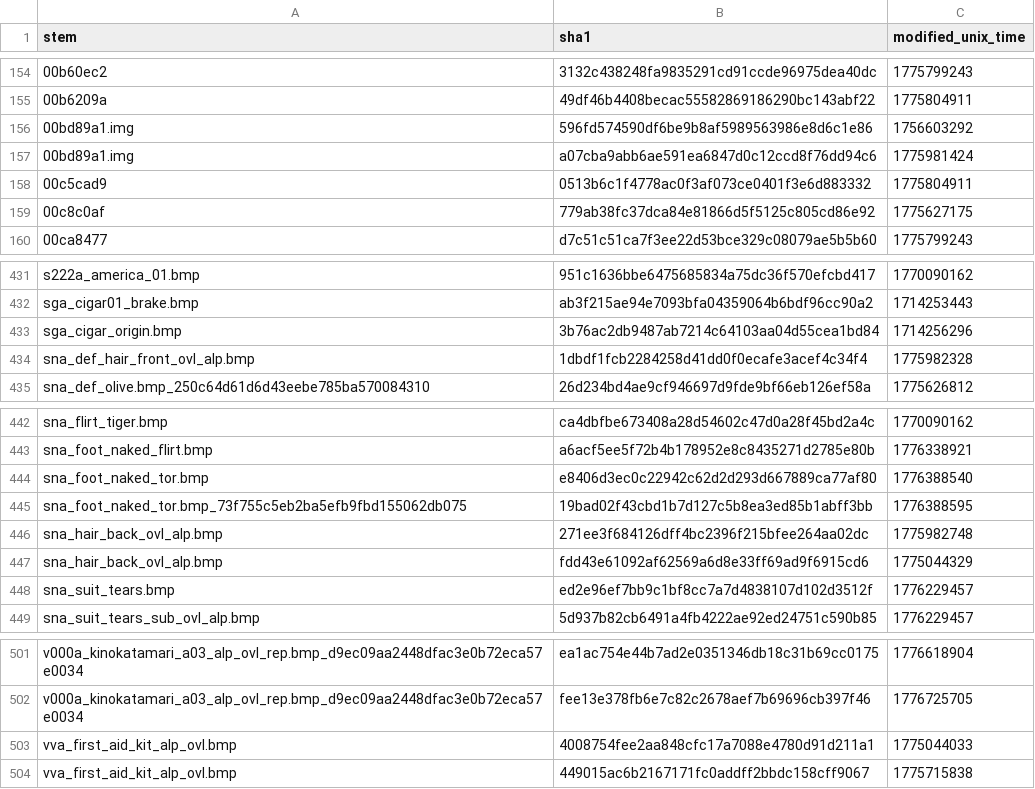
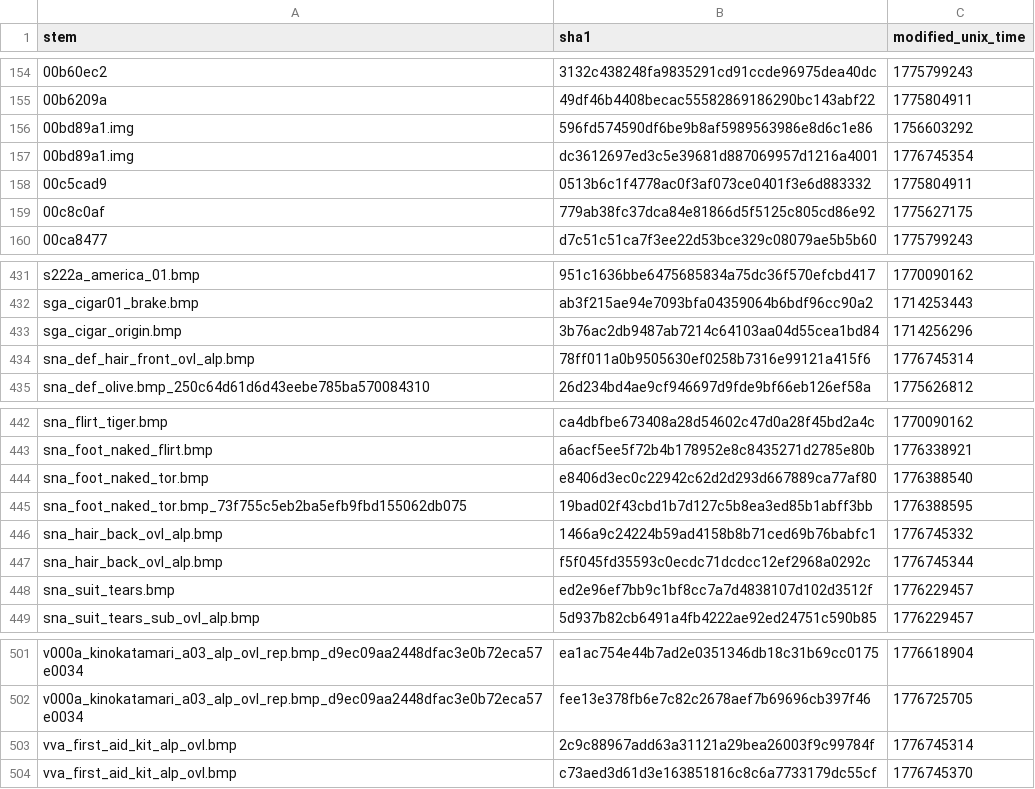
Before and after one commit to ShizCalev/MGS3-Upscaled-UI-Textures, a CSV file: self_remade_modified_dates.csv, drawn as a sheet; only a part is shown, gaps mark what is left out.

Commit message:
Update self_remade_modified_dates.csv

```diff
--- a/self_remade_modified_dates.csv
+++ b/self_remade_modified_dates.csv
@@ -156,3 +156,3 @@ stem,sha1,modified_unix_time
 00bd89a1.img,596fd574590df6be9b8af5989563986e8d6c1e86,1756603292
-00bd89a1.img,a07cba9abb6ae591ea6847d0c12ccd8f76dd94c6,1775981424
+00bd89a1.img,dc3612697ed3c5e39681d887069957d1216a4001,1776745354
 00c5cad9,0513b6c1f4778ac0f3af073ce0401f3e6d883332,1775804911
@@ -433,3 +433,3 @@ sga_cigar01_brake.bmp,ab3f215ae94e7093bfa04359064b6bdf96cc90a2,1714253443
 sga_cigar_origin.bmp,3b76ac2db9487ab7214c64103aa04d55cea1bd84,1714256296
-sna_def_hair_front_ovl_alp.bmp,1dbdf1fcb2284258d41dd0f0ecafe3acef4c34f4,1775982328
+sna_def_hair_front_ovl_alp.bmp,78ff011a0b9505630ef0258b7316e99121a415f6,1776745314
 sna_def_olive.bmp_250c64d61d6d43eebe785ba570084310,26d234bd4ae9cf946697d9fde9bf66eb126ef58a,1775626812
@@ -445,4 +445,4 @@ sna_foot_naked_tor.bmp,e8406d3ec0c22942c62d2d293d667889ca77af80,1776388540
 sna_foot_naked_tor.bmp_73f755c5eb2ba5efb9fbd155062db075,19bad02f43cbd1b7d127c5b8ea3ed85b1abff3bb,1776388595
-sna_hair_back_ovl_alp.bmp,271ee3f684126dff4bc2396f215bfee264aa02dc,1775982748
-sna_hair_back_ovl_alp.bmp,fdd43e61092af62569a6d8e33ff69ad9f6915cd6,1775044329
+sna_hair_back_ovl_alp.bmp,1466a9c24224b59ad4158b8b71ced69b76babfc1,1776745332
+sna_hair_back_ovl_alp.bmp,f5f045fd35593c0ecdc71dcdcc12ef2968a0292c,1776745344
 sna_suit_tears.bmp,ed2e96ef7bb9c1bf8cc7a7d4838107d102d3512f,1776229457
@@ -502,3 +502,3 @@ v000a_kinokatamari_a03_alp_ovl_rep.bmp_d9ec09aa2448dfac3e0b72eca57e0034,ea1ac754
 v000a_kinokatamari_a03_alp_ovl_rep.bmp_d9ec09aa2448dfac3e0b72eca57e0034,fee13e378fb6e7c82c2678aef7b69696cb397f46,1776725705
-vva_first_aid_kit_alp_ovl.bmp,4008754fee2aa848cfc17a7088e4780d91d211a1,1775044033
-vva_first_aid_kit_alp_ovl.bmp,449015ac6b2167171fc0addff2bbdc158cff9067,1775715838
+vva_first_aid_kit_alp_ovl.bmp,2c9c88967add63a31121a29bea26003f9c99784f,1776745314
+vva_first_aid_kit_alp_ovl.bmp,c73aed3d61d3e163851816c8c6a7733179dc55cf,1776745370
```
